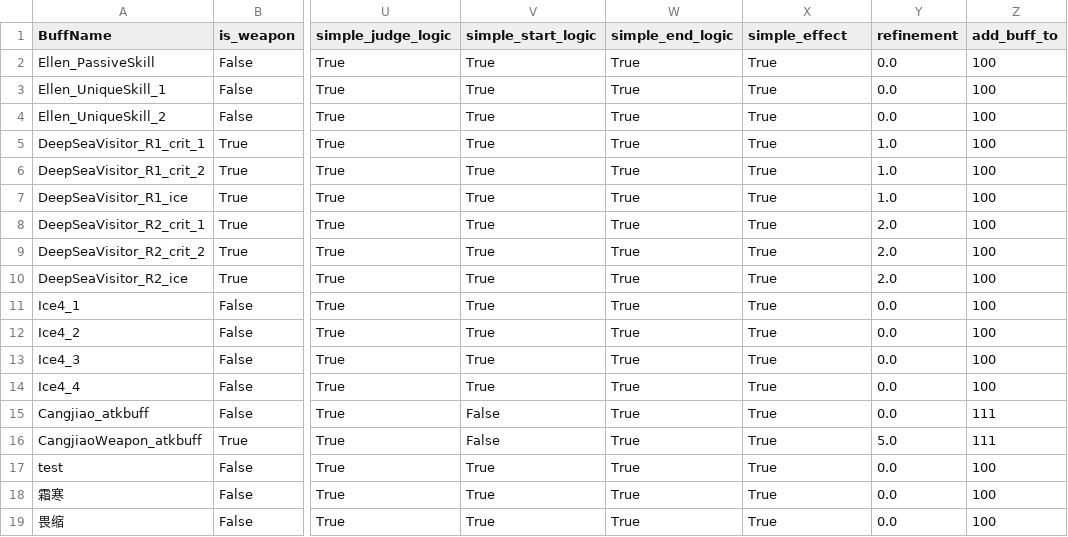
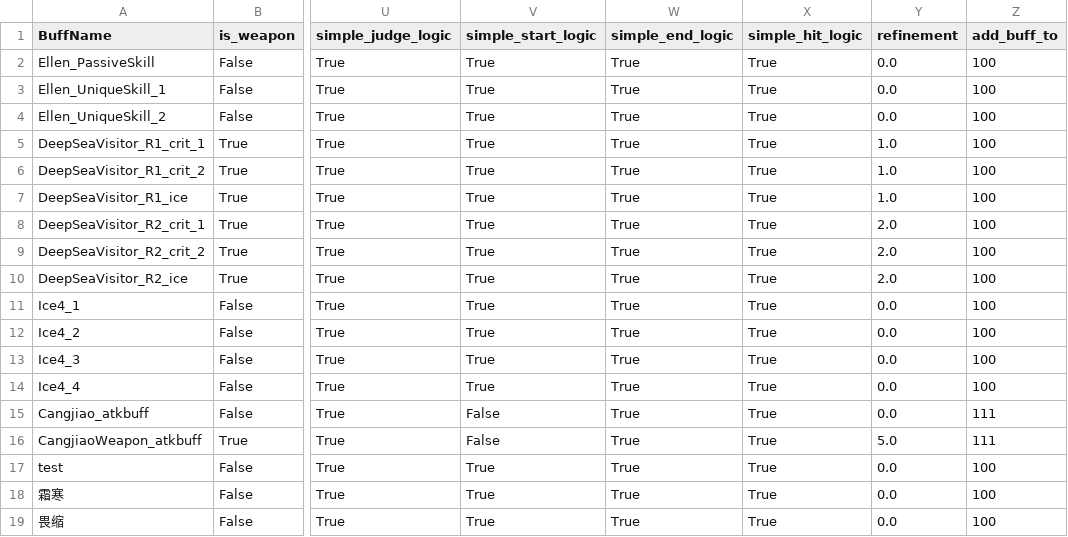
Before and after one commit to h1531095/ZSim, a CSV file: data/激活判断.csv, drawn as a sheet; only a part is shown, gaps mark what is left out; the diff names each change by its address in the sheet, - before the commit and + after, or states it on an @@ line.

Commit message:
update 20241114 1
1、更新了Buff复杂逻辑模块，并且实装了第一个复杂逻辑buff——莱特组队被动
2、Debug了BuffAdd
3、修改了数据库中_buff_add_to字段以及它的解析方式。为数据库添加了分隔符，现在单个单元格能表示多个条件的或关系了
4、优化了部分计算逻辑，配合更新3，去除了一些debuff分支。

```diff
--- a/data/激活判断.csv
+++ b/data/激活判断.csv
-X1: simple_effect
+X1: simple_hit_logic
```
Also changed, not shown: 10 other files.
